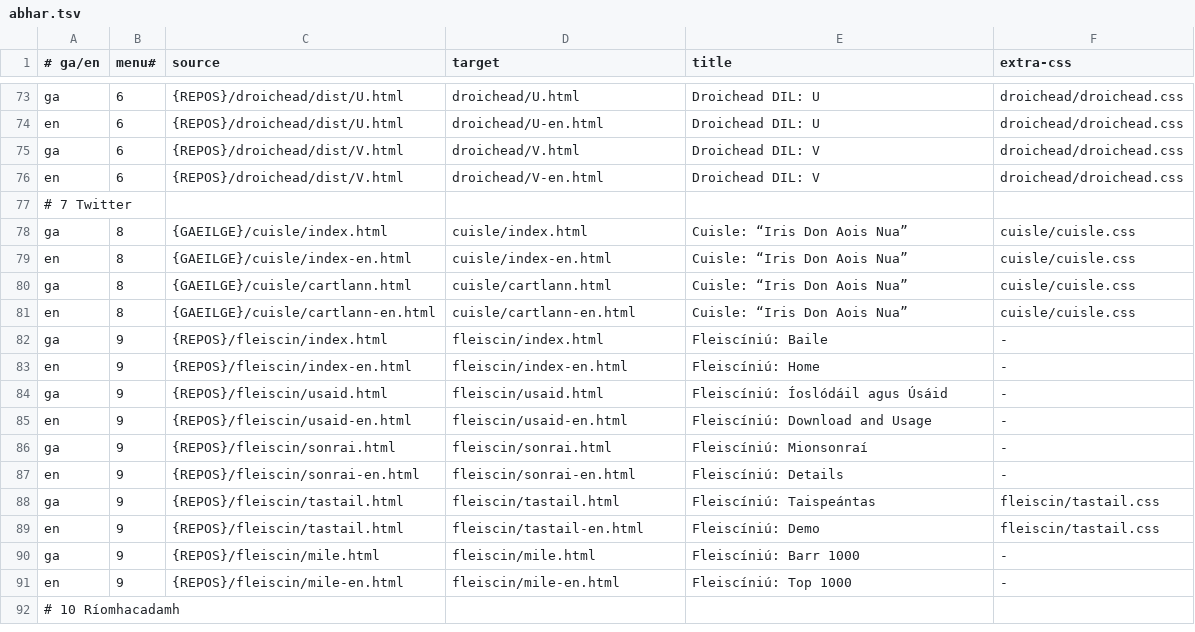
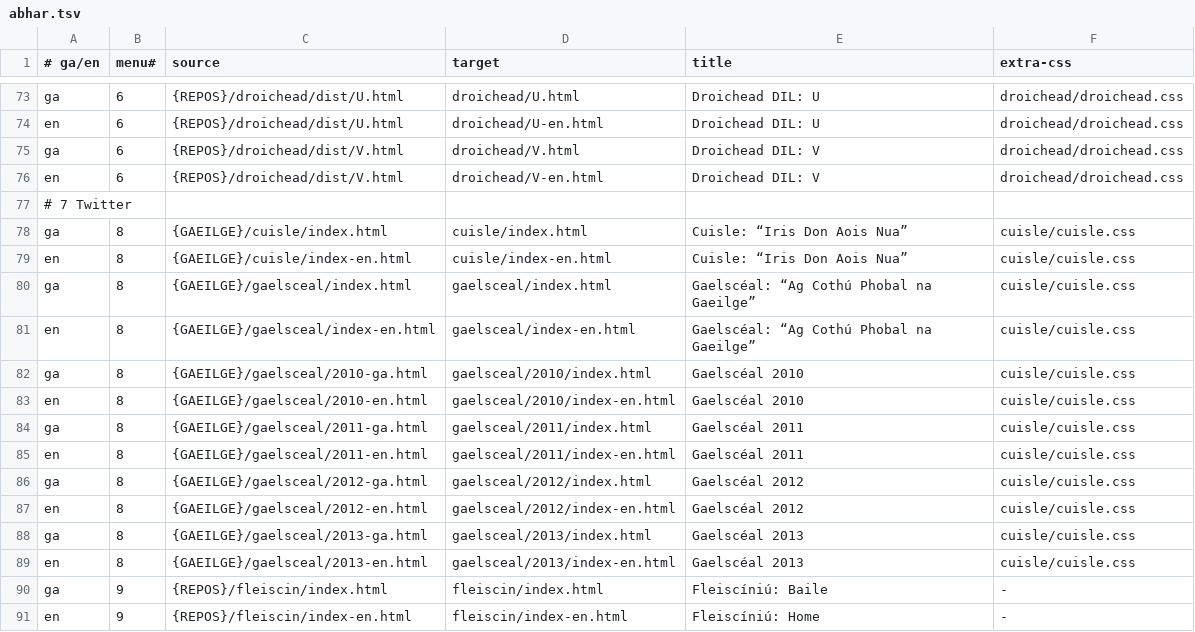
Before and after one commit to kscanne/cadhan.com, a TSV file: abhar.tsv, drawn as a sheet; only a part is shown, gaps mark what is left out; the shorter side is filled out with more unchanged rows.

Commit message:
Gaelscéal stuff added

```diff
--- a/abhar.tsv
+++ b/abhar.tsv
@@ -79,4 +79,12 @@ ga	8	{GAEILGE}/cuisle/index.html	cuisle/index.html	Cuisle: “Iris Don Aois Nua
 en	8	{GAEILGE}/cuisle/index-en.html	cuisle/index-en.html	Cuisle: “Iris Don Aois Nua”	cuisle/cuisle.css
-ga	8	{GAEILGE}/cuisle/cartlann.html	cuisle/cartlann.html	Cuisle: “Iris Don Aois Nua”	cuisle/cuisle.css
-en	8	{GAEILGE}/cuisle/cartlann-en.html	cuisle/cartlann-en.html	Cuisle: “Iris Don Aois Nua”	cuisle/cuisle.css
+ga	8	{GAEILGE}/gaelsceal/index.html	gaelsceal/index.html	Gaelscéal: “Ag Cothú Phobal na Gaeilge”	cuisle/cuisle.css
+en	8	{GAEILGE}/gaelsceal/index-en.html	gaelsceal/index-en.html	Gaelscéal: “Ag Cothú Phobal na Gaeilge”	cuisle/cuisle.css
+ga	8	{GAEILGE}/gaelsceal/2010-ga.html	gaelsceal/2010/index.html	Gaelscéal 2010	cuisle/cuisle.css
+en	8	{GAEILGE}/gaelsceal/2010-en.html	gaelsceal/2010/index-en.html	Gaelscéal 2010	cuisle/cuisle.css
+ga	8	{GAEILGE}/gaelsceal/2011-ga.html	gaelsceal/2011/index.html	Gaelscéal 2011	cuisle/cuisle.css
+en	8	{GAEILGE}/gaelsceal/2011-en.html	gaelsceal/2011/index-en.html	Gaelscéal 2011	cuisle/cuisle.css
+ga	8	{GAEILGE}/gaelsceal/2012-ga.html	gaelsceal/2012/index.html	Gaelscéal 2012	cuisle/cuisle.css
+en	8	{GAEILGE}/gaelsceal/2012-en.html	gaelsceal/2012/index-en.html	Gaelscéal 2012	cuisle/cuisle.css
+ga	8	{GAEILGE}/gaelsceal/2013-ga.html	gaelsceal/2013/index.html	Gaelscéal 2013	cuisle/cuisle.css
+en	8	{GAEILGE}/gaelsceal/2013-en.html	gaelsceal/2013/index-en.html	Gaelscéal 2013	cuisle/cuisle.css
 ga	9	{REPOS}/fleiscin/index.html	fleiscin/index.html	Fleiscíniú: Baile	-
```
Also changed, not shown: 2 other files.
